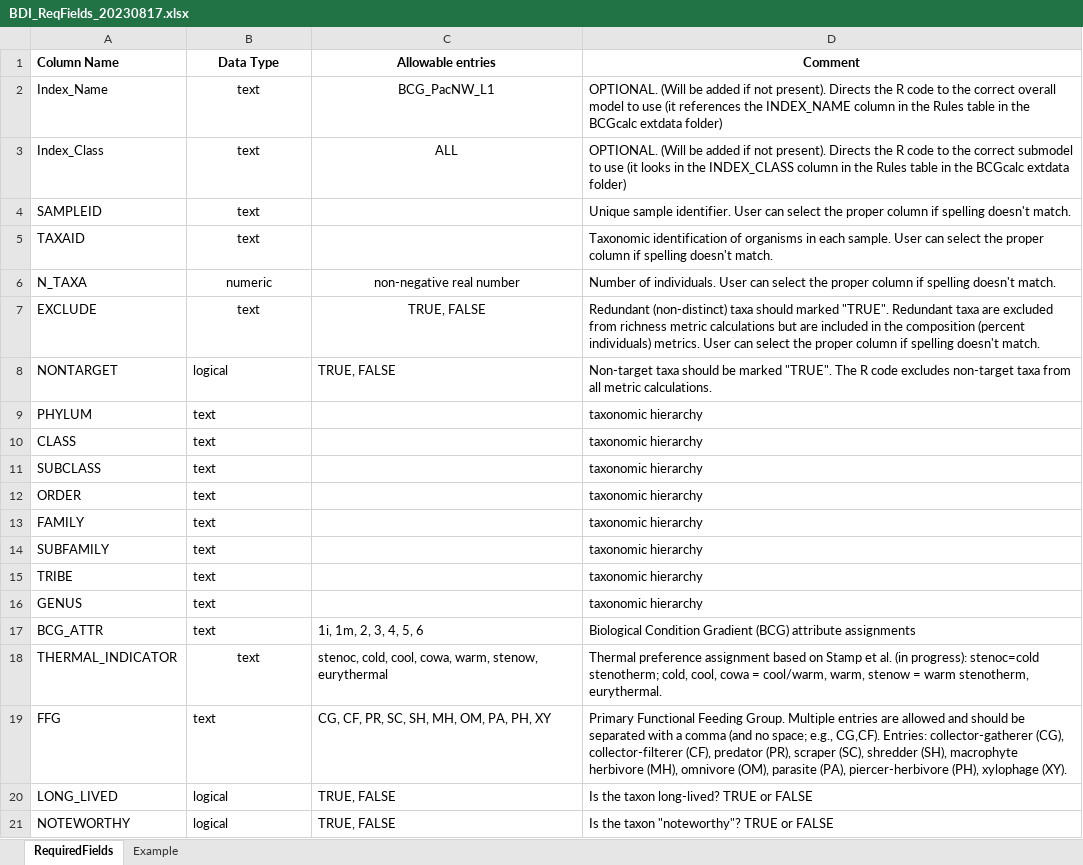
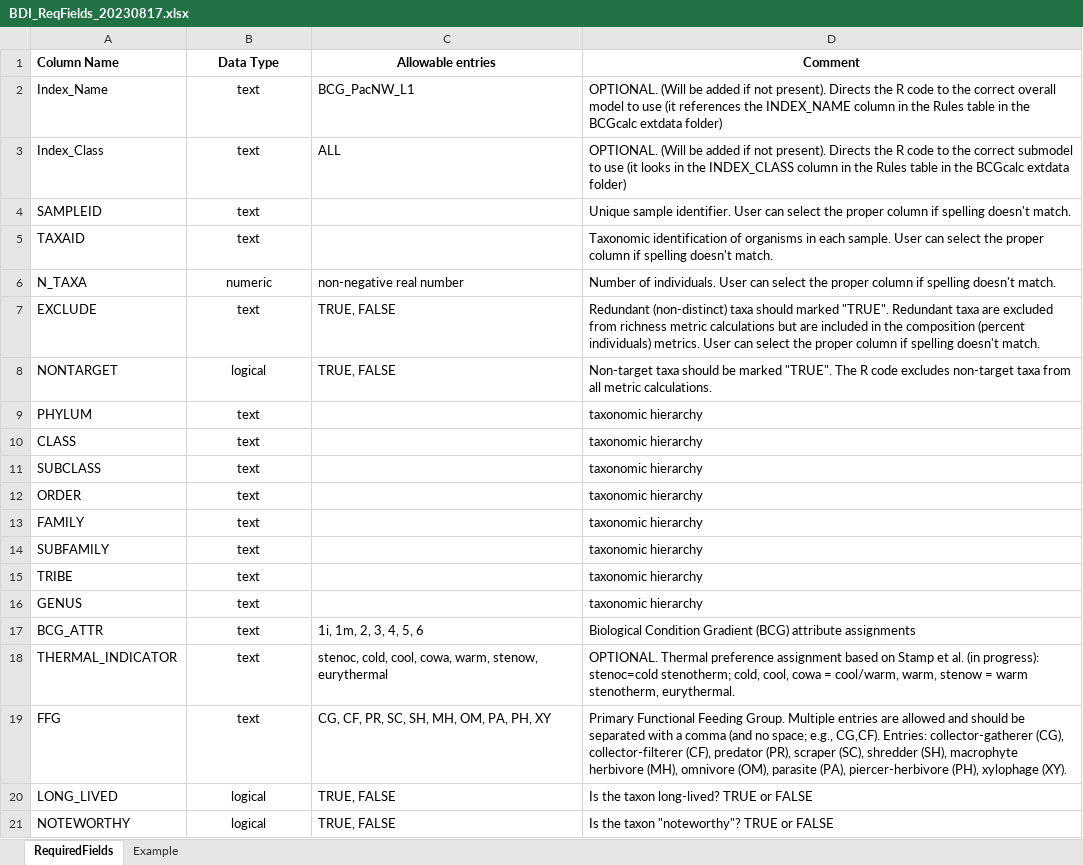
Before and after one commit to leppott/BCGcalc, an Excel workbook: inst/shiny-examples/BCGcalc/external/RMD/files/BDI_ReqFields_20230817.xlsx, sheet RequiredFields, drawn as a sheet; values as stored, in another font and other column widths than the file's, no borders; the diff names each change by its address in the sheet, - before the commit and + after, or states it on an @@ line.

```diff
--- a/inst/shiny-examples/BCGcalc/external/RMD/files/BDI_ReqFields_20230817.xlsx (sheet RequiredFields)
+++ b/inst/shiny-examples/BCGcalc/external/RMD/files/BDI_ReqFields_20230817.xlsx (sheet RequiredFields)
-C2:C3 alignment: center
+C2:C3 alignment: left
-C6:C7 alignment: center
+C6:C7 alignment: left
-B8:B17 alignment: left
+B8:B17 alignment: center
-D18 (Comment): Thermal preference…
+D18 (Comment): OPTIONAL. Thermal preference…
-B19:B21 alignment: left
+B19:B21 alignment: center
```
Also changed, not shown: 9 other files.
